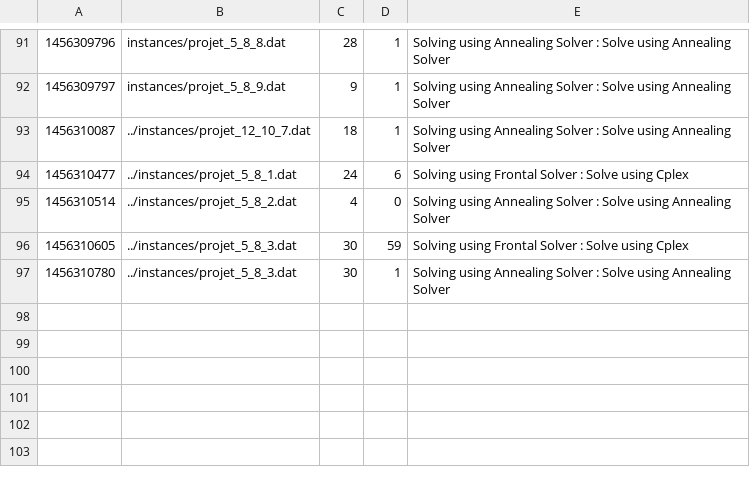
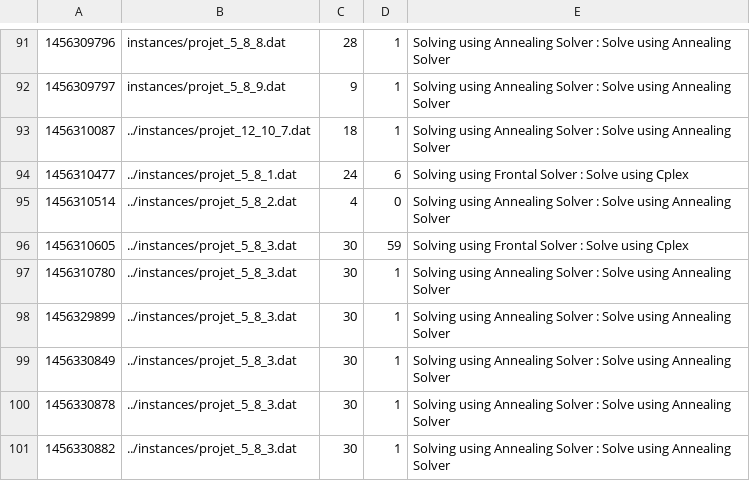
Before and after one commit to emmanueljay/ECMA, a CSV file: res/synthetic_res_file.csv, drawn as a sheet; only a part is shown, gaps mark what is left out.

```diff
--- a/res/synthetic_res_file.csv
+++ b/res/synthetic_res_file.csv
@@ -97 +97,5 @@
 1456310780;../instances/projet_5_8_3.dat;30;1;Solving using Annealing Solver : Solve using Annealing Solver;
+1456329899;../instances/projet_5_8_3.dat;30;1;Solving using Annealing Solver : Solve using Annealing Solver;
+1456330849;../instances/projet_5_8_3.dat;30;1;Solving using Annealing Solver : Solve using Annealing Solver;
+1456330878;../instances/projet_5_8_3.dat;30;1;Solving using Annealing Solver : Solve using Annealing Solver;
+1456330882;../instances/projet_5_8_3.dat;30;1;Solving using Annealing Solver : Solve using Annealing Solver;
```
Also changed, not shown: 8 other files.
